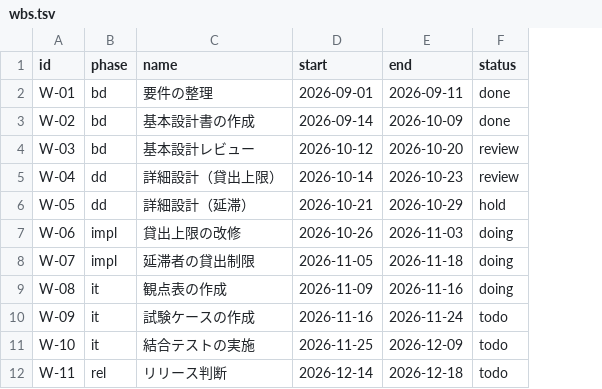
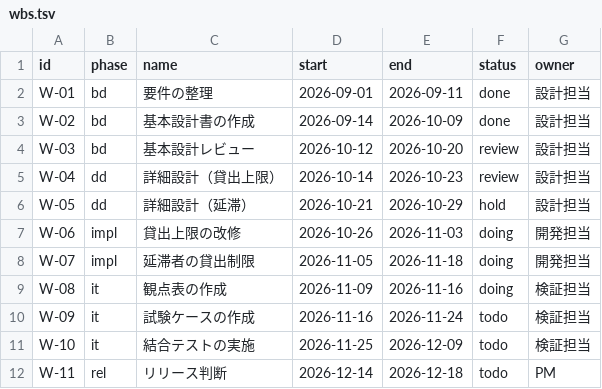
Before and after one commit to meta-taro/tadori, a TSV file: examples/lend-v12/ledger/wbs.tsv, drawn as a sheet; the diff names each change by its address in the sheet, - before the commit and + after, or states it on an @@ line.

```diff
--- a/examples/lend-v12/ledger/wbs.tsv
+++ b/examples/lend-v12/ledger/wbs.tsv
+column G (owner), rows 2-12: 設計担当 | 設計担当 | 設計担当 | 設計担当 | 設計担当 | 開発担当 | 開発担当 | 検証担当 | 検証担当 | 検証担当 | PM
```
Also changed, not shown: 32 other files.
